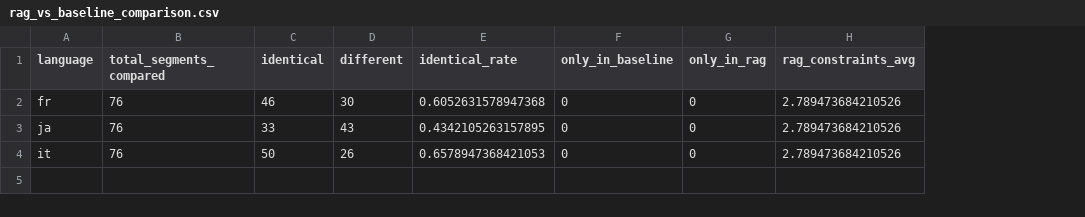
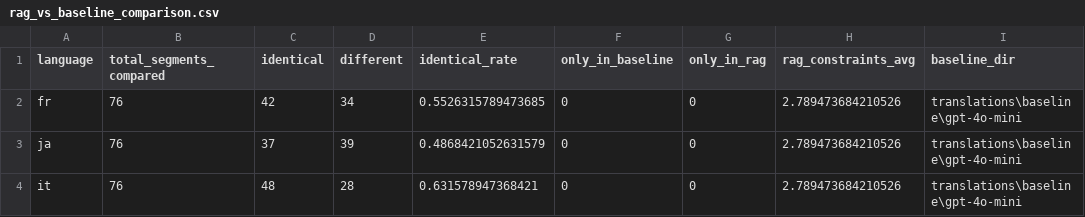
Before and after one commit to zwu622/EasyT9N, a CSV file: eval/rag_vs_baseline_comparison.csv, drawn as a sheet; the diff names each change by its address in the sheet, - before the commit and + after, or states it on an @@ line.

```diff
--- a/eval/rag_vs_baseline_comparison.csv
+++ b/eval/rag_vs_baseline_comparison.csv
+column I (baseline_dir), rows 2-4: all translations\baseline\gpt-4o-mini
-C2 (identical): 46
+C2 (identical): 42
-D2 (different): 30
+D2 (different): 34
-E2 (identical_rate): 0.6052631578947368
+E2 (identical_rate): 0.5526315789473685
-C3 (identical): 33
+C3 (identical): 37
-D3 (different): 43
+D3 (different): 39
-E3 (identical_rate): 0.4342105263157895
+E3 (identical_rate): 0.4868421052631579
-C4 (identical): 50
+C4 (identical): 48
-D4 (different): 26
+D4 (different): 28
-E4 (identical_rate): 0.6578947368421053
+E4 (identical_rate): 0.631578947368421
```
Also changed, not shown: eval/final_comparison.csv, eval/rag_comprehensive_evaluation.csv, 26 other files.
